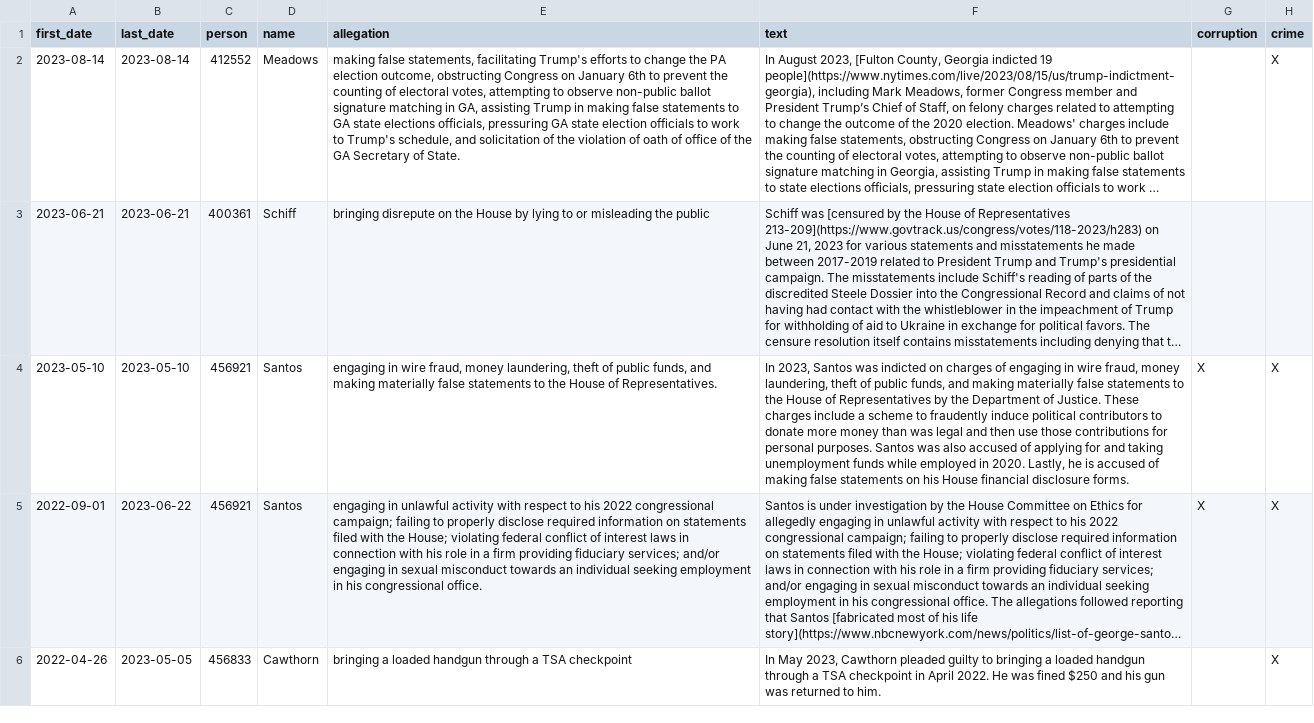
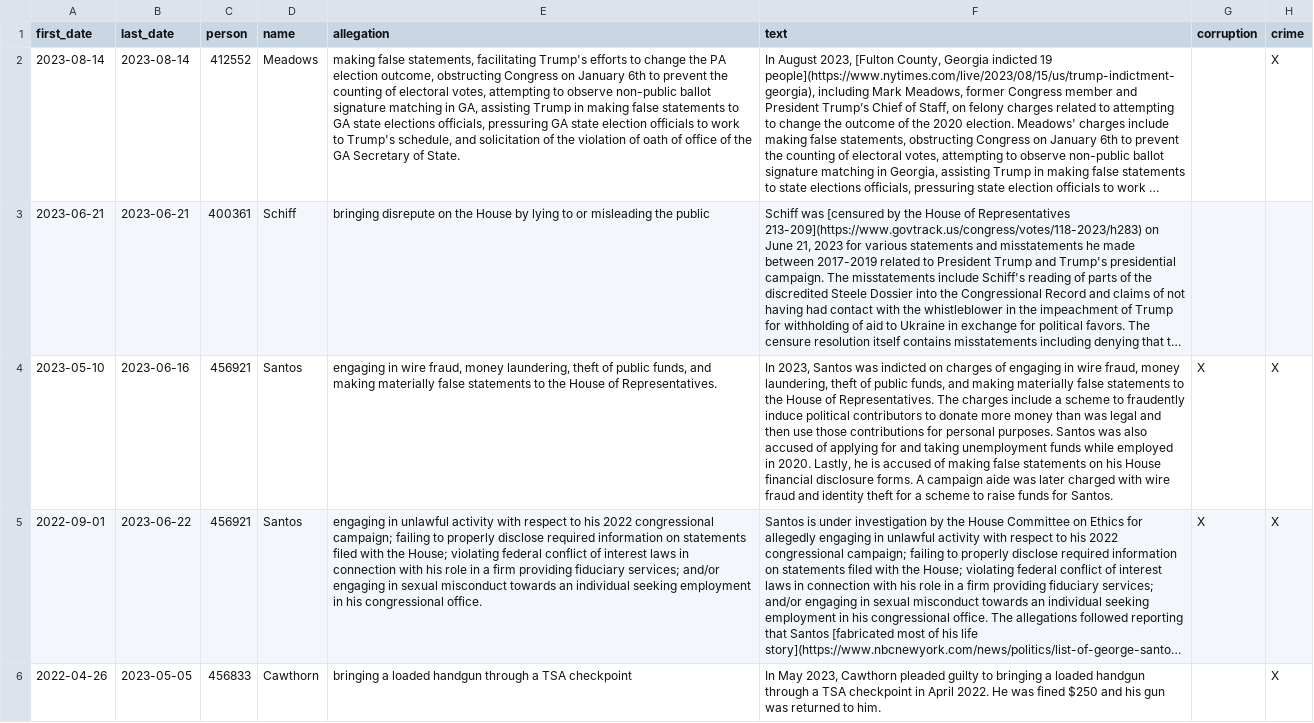
Before and after one commit to govtrack/misconduct, a CSV file: misconduct-instances.csv, drawn as a sheet; only a part is shown; long unchanged cells end in …; the diff names each change by its address in the sheet, - before the commit and + after, or states it on an @@ line.

Commit message:
Add Santos aide indictment

```diff
--- a/misconduct-instances.csv
+++ b/misconduct-instances.csv
-B4 (last_date): 2023-05-10
+B4 (last_date): 2023-06-16
-F4 (text): …House of Representatives by the Department of Justice. These charges include a scheme to fraudently induce political contributors to donate more money than was legal and then use those contributions for personal purposes. Santos was also accused of applying for and taking unemployment funds while employed in 2020. Lastly, he is accused of making false statements on his House financial disclosure forms.
+F4 (text): …House of Representatives. The charges include a scheme to fraudently induce political contributors to donate more money than was legal and then use those contributions for personal purposes. Santos was also accused of applying for and taking unemployment funds while employed in 2020. Lastly, he is accused of making false statements on his House financial disclosure forms. A campaign aide was later charged with wire fraud and identity theft for a scheme to raise funds for Santos.
```
Also changed, not shown: 1 other file.
